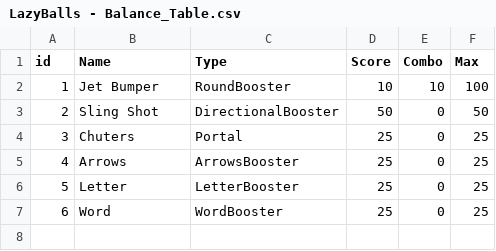
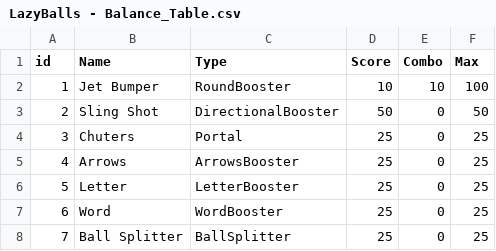
Before and after one commit to mig32/PinBall, a CSV file: Assets/CSV/LazyBalls - Balance_Table.csv, drawn as a sheet; the diff names each change by its address in the sheet, - before the commit and + after, or states it on an @@ line.

Commit message:
bll splitter and exit button

```diff
--- a/Assets/CSV/LazyBalls - Balance_Table.csv
+++ b/Assets/CSV/LazyBalls - Balance_Table.csv
+row 8: 7 | Ball Splitter | BallSplitter | 25 | 0 | 25
```
Also changed, not shown: 36 other files.
